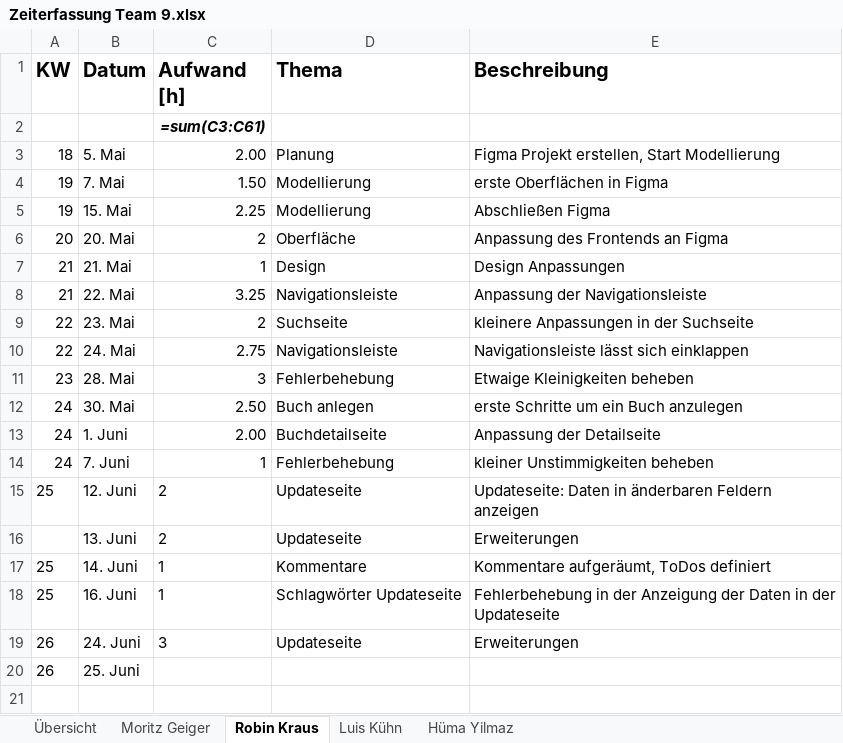
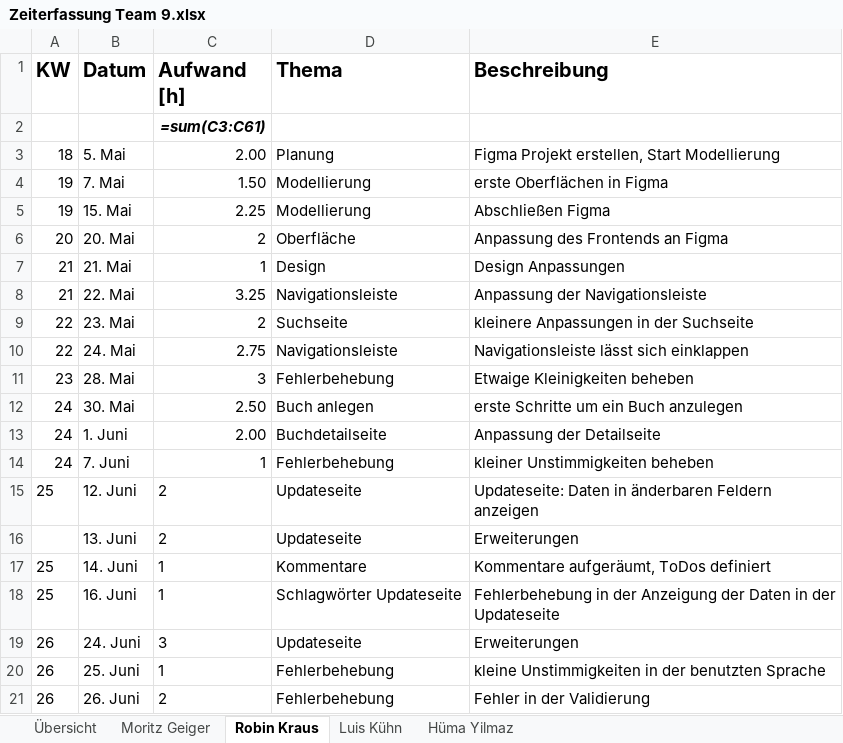
Before and after one commit to Scarrange/buch-frontend, an Excel workbook: Zeiterfassung Team 9.xlsx, sheet Robin Kraus, drawn as a sheet; values as stored, in another font and other column widths than the file's, no borders; formulas without a stored value are shown as written; the diff names each change by its address in the sheet, - before the commit and + after, or states it on an @@ line.

Commit message:
Zeiterfassung

```diff
--- a/Zeiterfassung Team 9.xlsx (sheet Robin Kraus)
+++ b/Zeiterfassung Team 9.xlsx (sheet Robin Kraus)
-C20 (Aufwand [h]): (empty)
+C20 (Aufwand [h]): 1
-D20 (Thema): (empty)
+D20 (Thema): Fehlerbehebung
-E20 (Beschreibung): (empty)
+E20 (Beschreibung): kleine Unstimmigkeiten in der benutzten Sprache
+row 21: 26 | 26. Juni | 2 | Fehlerbehebung | Fehler in der Validierung
```
Also changed, not shown: sheet Luis Kühn, 1 other file.
